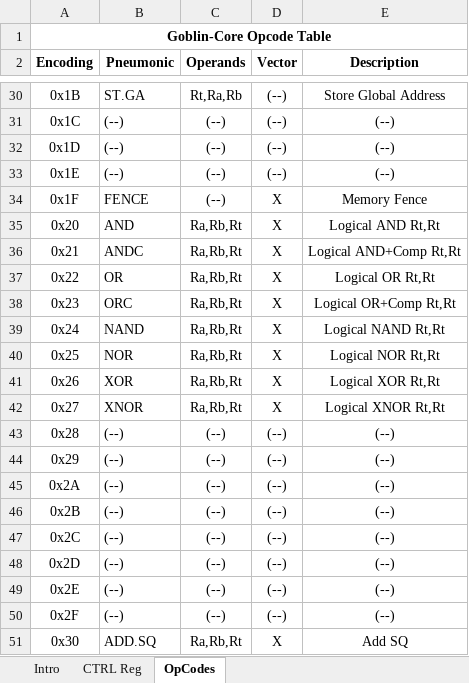
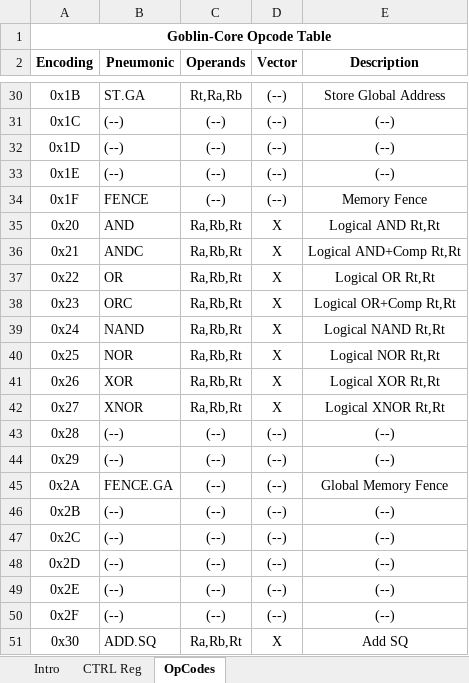
Before and after one commit to tangyibin/goblin-core, an Excel workbook: doc/goblin-core_opcodes.xlsx, sheet OpCodes, drawn as a sheet; only a part is shown, gaps mark what is left out; values as stored, in another font and other column widths than the file's, no borders; the diff names each change by its address in the sheet, - before the commit and + after, or states it on an @@ line.

Commit message:
more work on the arch specs; adding fence.ga instruction for a global adddress fence

```diff
--- a/doc/goblin-core_opcodes.xlsx (sheet OpCodes)
+++ b/doc/goblin-core_opcodes.xlsx (sheet OpCodes)
-D34 (Vector): X
+D34 (Vector): (--)
-B45 (Pneumonic): (--)
+B45 (Pneumonic): FENCE.GA
-E45 (Description): (--)
+E45 (Description): Global Memory Fence
```
Also changed, not shown: sheet CTRL Reg, 3 other files.
